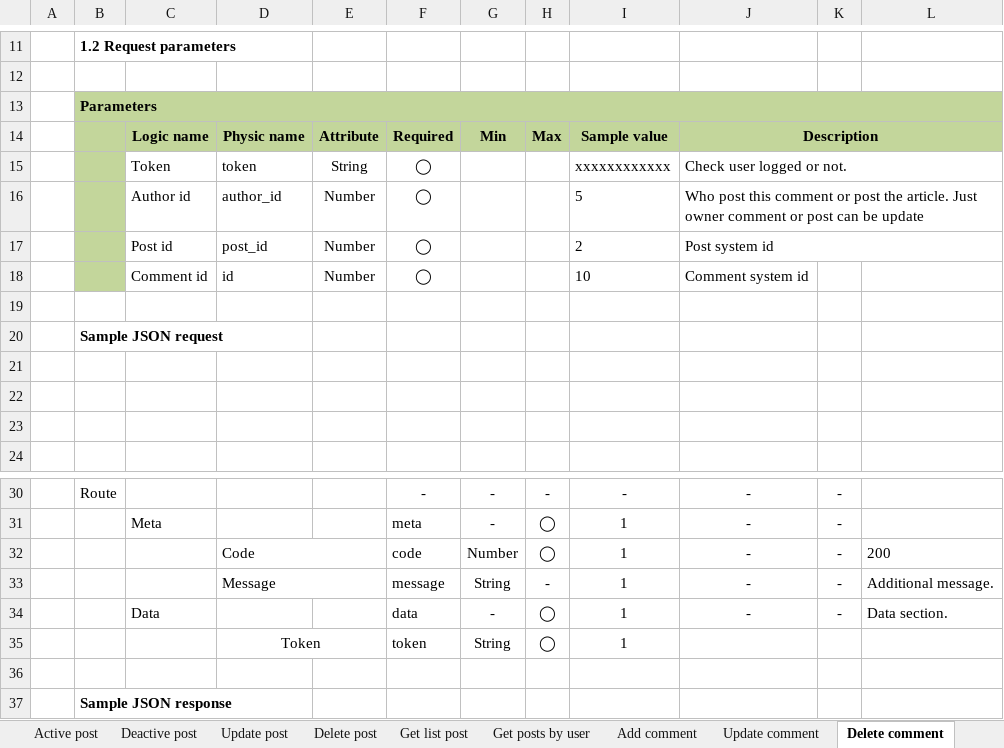
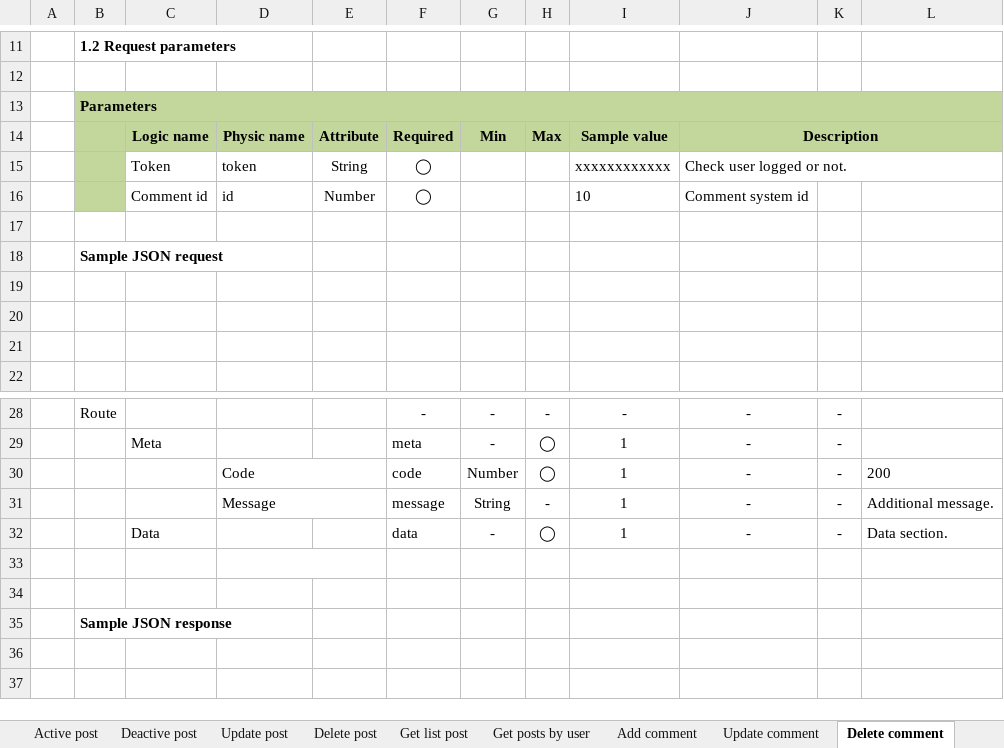
Before and after one commit to lam-vy-mulodo/blog, an Excel workbook: doc/API_Design/BLOG_API_Spec.xlsx, sheet Delete comment, drawn as a sheet; only a part is shown, gaps mark what is left out; the shorter side is filled out with more unchanged rows; values as stored, in another font and other column widths than the file's, no borders; charts and pictures not drawn; removed rows and columns are numbered as before the commit, all else as after; the diff names each change by its address in the sheet, - before the commit and + after, or states it on an @@ line.

Commit message:
Edit not return token, update comment, add comment and update post

```diff
--- a/doc/API_Design/BLOG_API_Spec.xlsx (sheet Delete comment)
+++ b/doc/API_Design/BLOG_API_Spec.xlsx (sheet Delete comment)
-row 16:  |  | Author id | author_id | Number | ◯ |  |  | 5 | Who post this comment or post the article. Just owner comment or post can be update
-row 17:  |  | Post id | post_id | Number | ◯ |  |  | 2 | Post system id
-row 33:  |  |  | Token |  | token | String | ◯ | 1
+row 33: (empty)
```
Also changed, not shown: sheet Login, sheet Update user, sheet Update comment, sheet Update post, sheet Delete post, sheet Logout, 4 more sheets, charts or pictures.
